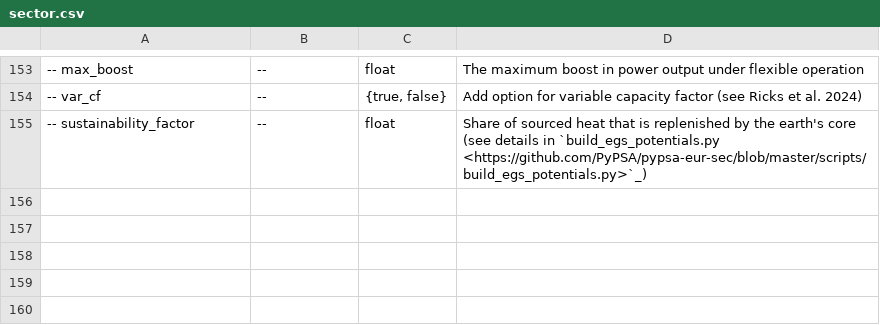
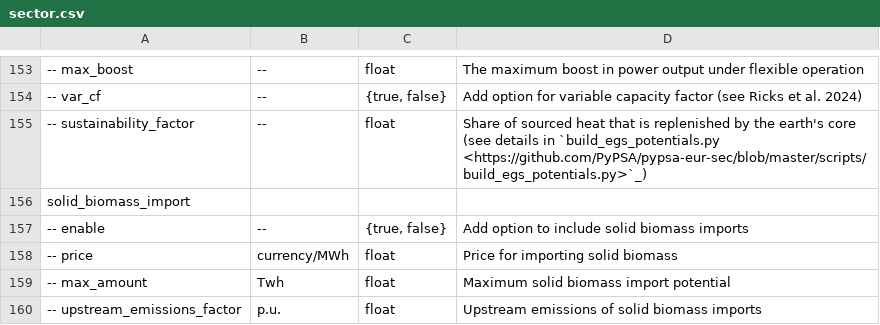
Before and after one commit to Luca2299/pypsa-eur, a CSV file: doc/configtables/sector.csv, drawn as a sheet; only a part is shown, gaps mark what is left out; the diff names each change by its address in the sheet, - before the commit and + after, or states it on an @@ line.

Commit message:
add doc for new config

```diff
--- a/doc/configtables/sector.csv
+++ b/doc/configtables/sector.csv
+row 156: solid_biomass_import
+row 157: -- enable | -- | {true, false} | Add option to include solid biomass imports
+row 158: -- price | currency/MWh | float | Price for importing solid biomass
+row 159: -- max_amount | Twh | float | Maximum solid biomass import potential
+row 160: -- upstream_emissions_factor | p.u. | float | Upstream emissions of solid biomass imports
```
